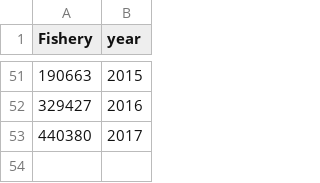
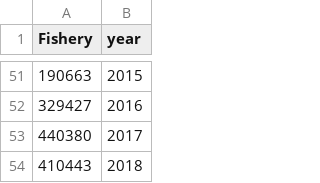
Before and after one commit to nissandjac/PacifichakeMSE, a CSV file: Spatial MSE/data/hake_totcatch.csv, drawn as a sheet; only a part is shown, gaps mark what is left out; the diff names each change by its address in the sheet, - before the commit and + after, or states it on an @@ line.

```diff
--- a/Spatial MSE/data/hake_totcatch.csv
+++ b/Spatial MSE/data/hake_totcatch.csv
+row 54: 410443 | 2018
```
Also changed, not shown: Spatial MSE/data/Rdev_MLE.csv, Spatial MSE/data/age_in_catch_obs.csv, 25 other files.
